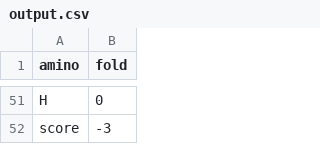
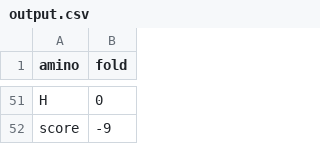
Before and after one commit to NasreddineO/LiftingLoops, a CSV file: output.csv, drawn as a sheet; only a part is shown, gaps mark what is left out; the diff covers the shown part only; the diff names each change by its address in the sheet, - before the commit and + after, or states it on an @@ line.

```diff
--- a/output.csv
+++ b/output.csv
-B52 (fold): -3
+B52 (fold): -9
```
Also changed, not shown: 12 added rows, 12 removed rows and 27 moved rows elsewhere in this file, 2 other files.
